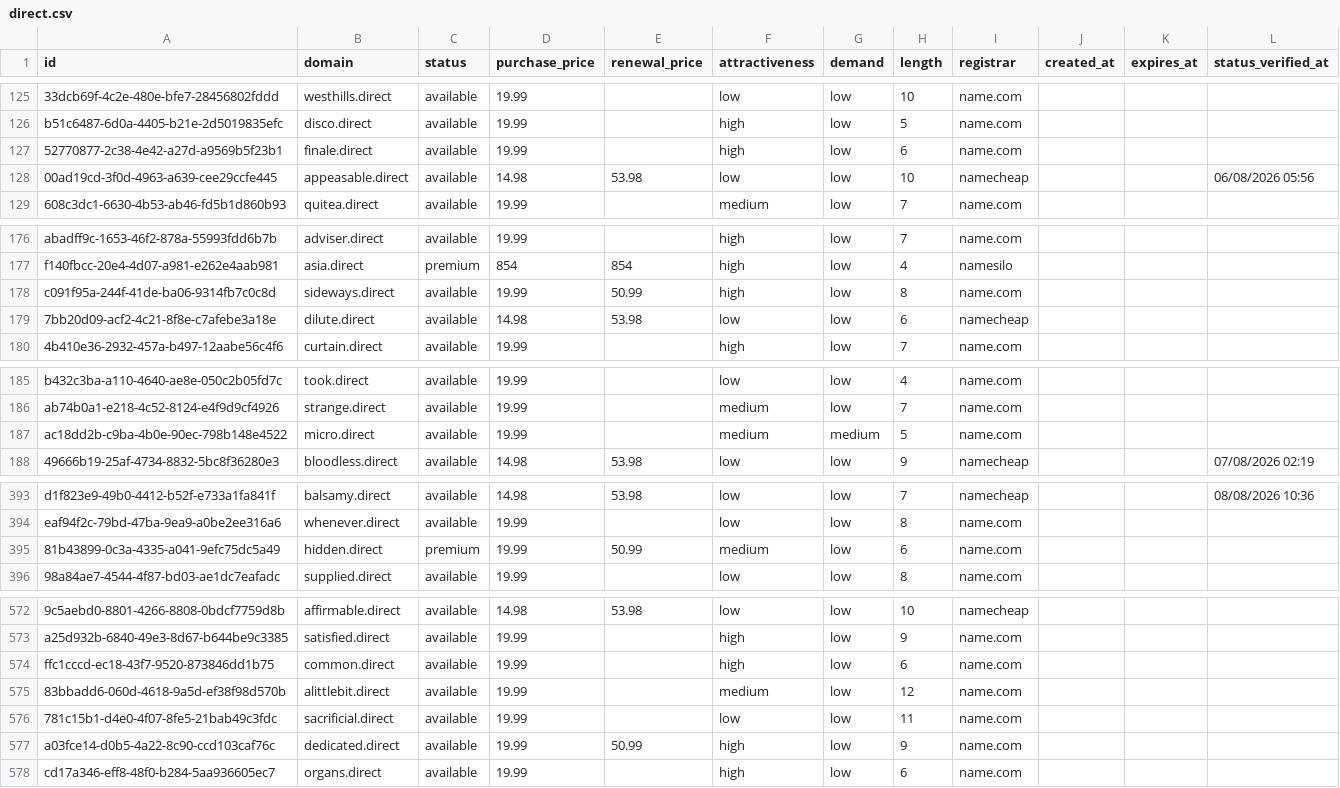
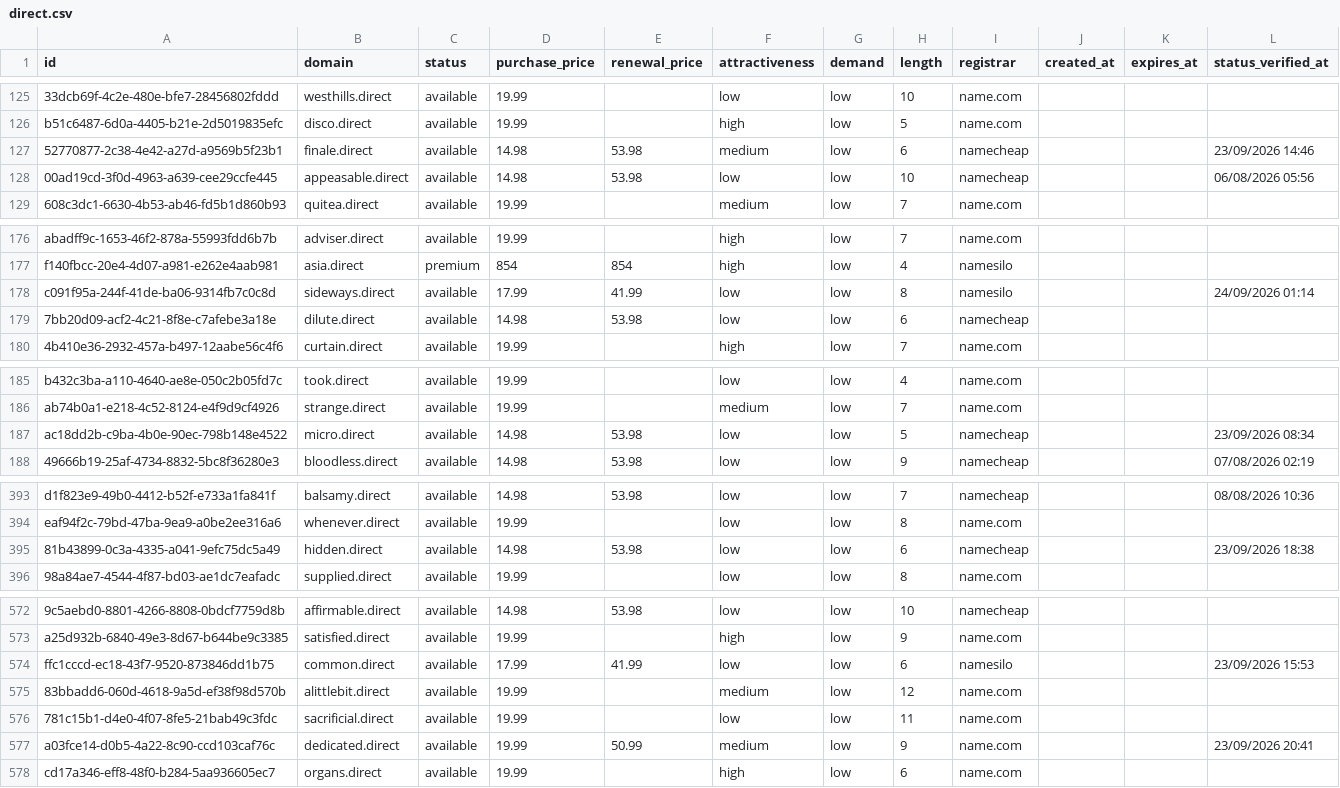
Before and after one commit to UniqueDomains/direct-oneword-domains, a CSV file: direct.csv, drawn as a sheet; only a part is shown, gaps mark what is left out; the diff covers the shown part only; the diff names each change by its address in the sheet, - before the commit and + after, or states it on an @@ line.

```diff
--- a/direct.csv
+++ b/direct.csv
-D127 (purchase_price): 19.99
+D127 (purchase_price): 14.98
-E127 (renewal_price): (empty)
+E127 (renewal_price): 53.98
-F127 (attractiveness): high
+F127 (attractiveness): medium
-I127 (registrar): name.com
+I127 (registrar): namecheap
-L127 (status_verified_at): (empty)
+L127 (status_verified_at): 23/09/2026 14:46
-D178 (purchase_price): 19.99
+D178 (purchase_price): 17.99
-E178 (renewal_price): 50.99
+E178 (renewal_price): 41.99
-F178 (attractiveness): high
+F178 (attractiveness): low
-I178 (registrar): name.com
+I178 (registrar): namesilo
-L178 (status_verified_at): (empty)
+L178 (status_verified_at): 24/09/2026 01:14
-D187 (purchase_price): 19.99
+D187 (purchase_price): 14.98
-E187 (renewal_price): (empty)
+E187 (renewal_price): 53.98
-F187 (attractiveness): medium
+F187 (attractiveness): low
-G187 (demand): medium
+G187 (demand): low
-I187 (registrar): name.com
+I187 (registrar): namecheap
-L187 (status_verified_at): (empty)
+L187 (status_verified_at): 23/09/2026 08:34
-C395 (status): premium
+C395 (status): available
-D395 (purchase_price): 19.99
+D395 (purchase_price): 14.98
-E395 (renewal_price): 50.99
+E395 (renewal_price): 53.98
-F395 (attractiveness): medium
+F395 (attractiveness): low
-I395 (registrar): name.com
+I395 (registrar): namecheap
-L395 (status_verified_at): (empty)
+L395 (status_verified_at): 23/09/2026 18:38
-D574 (purchase_price): 19.99
+D574 (purchase_price): 17.99
-E574 (renewal_price): (empty)
+E574 (renewal_price): 41.99
-F574 (attractiveness): high
+F574 (attractiveness): low
-I574 (registrar): name.com
+I574 (registrar): namesilo
-L574 (status_verified_at): (empty)
+L574 (status_verified_at): 23/09/2026 15:53
-F577 (attractiveness): high
+F577 (attractiveness): medium
-L577 (status_verified_at): (empty)
+L577 (status_verified_at): 23/09/2026 20:41
```
Also changed, not shown: 1 added row, 1 removed row and 139 edited cells elsewhere in this file, 4 other files.
